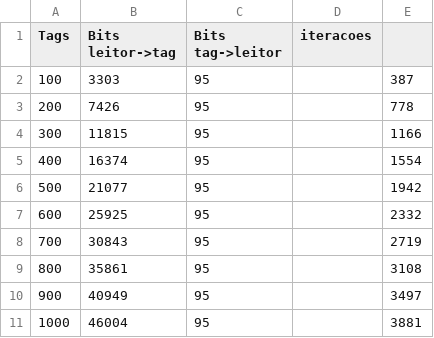
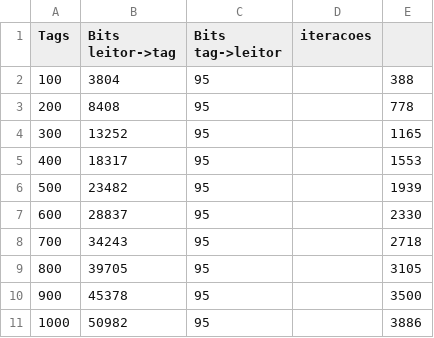
Before and after one commit to arineto/SiscomRFID, a CSV file: QwT.csv, drawn as a sheet.

```diff
--- a/QwT.csv
+++ b/QwT.csv
@@ -1,11 +1,11 @@
 Tags,Bits leitor->tag,Bits tag->leitor,iteracoes
-100,3303,95,,387
-200,7426,95,,778
-300,11815,95,,1166
-400,16374,95,,1554
-500,21077,95,,1942
-600,25925,95,,2332
-700,30843,95,,2719
-800,35861,95,,3108
-900,40949,95,,3497
-1000,46004,95,,3881
+100,3804,95,,388
+200,8408,95,,778
+300,13252,95,,1165
+400,18317,95,,1553
+500,23482,95,,1939
+600,28837,95,,2330
+700,34243,95,,2718
+800,39705,95,,3105
+900,45378,95,,3500
+1000,50982,95,,3886
```
Also changed, not shown: QT.csv, 5 other files.
